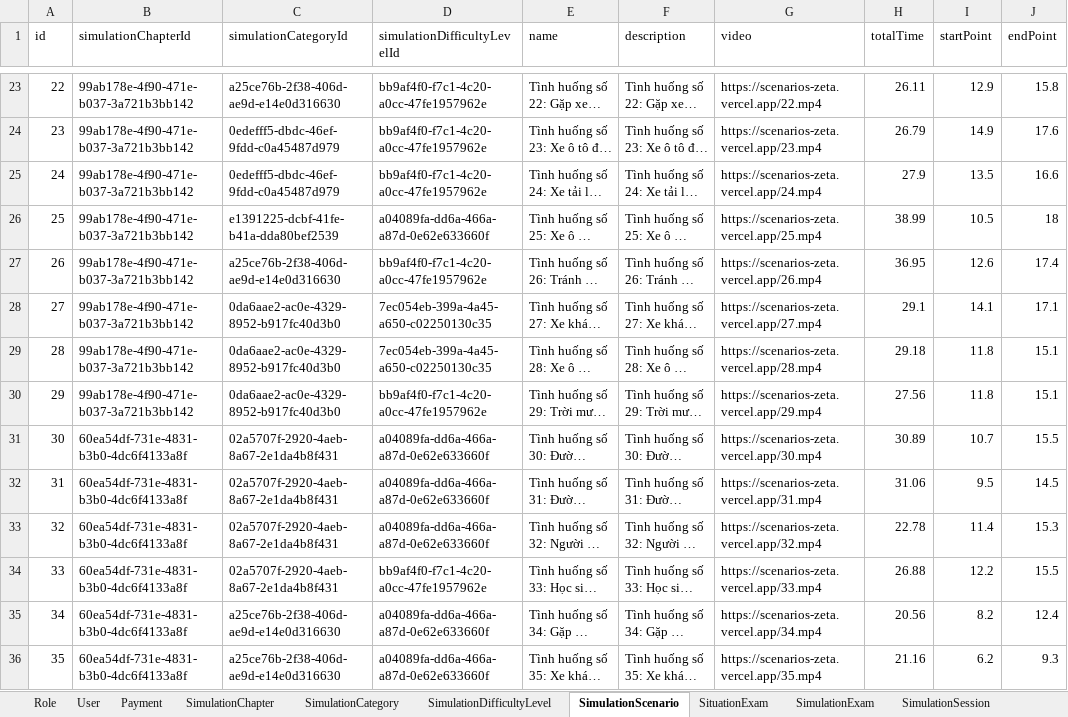
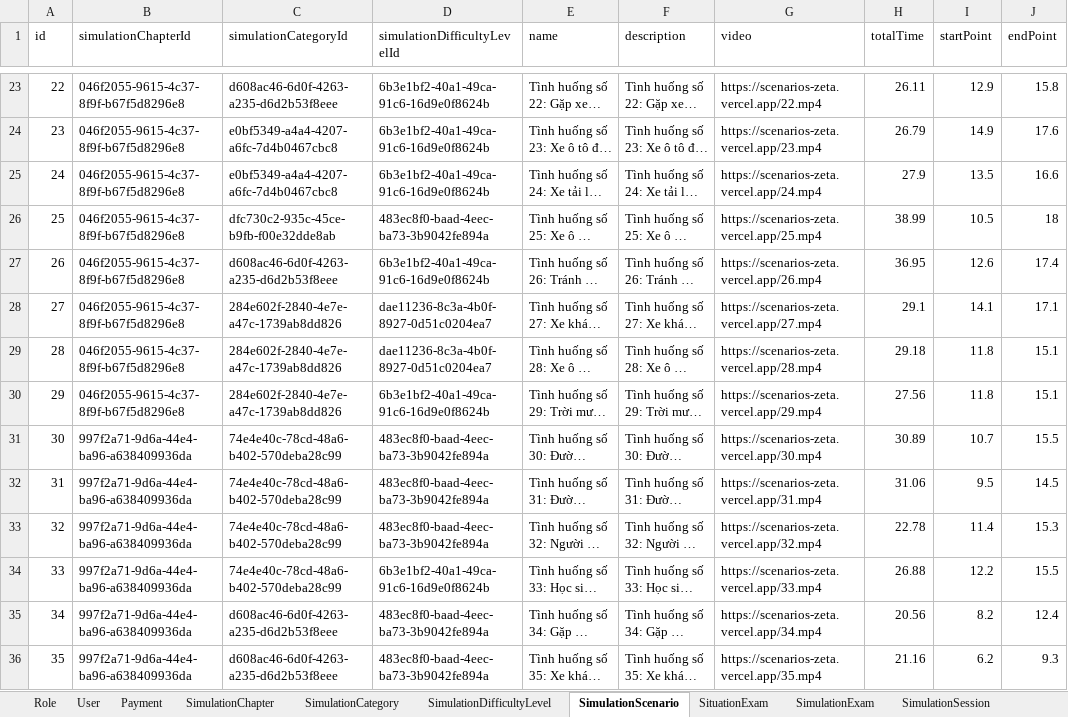
Before and after one commit to PanpaKawaii/SmartDrivingLearningSystem, an Excel workbook: src/mocks/greenlight_data.xlsx, sheet SimulationScenario, drawn as a sheet; only a part is shown, gaps mark what is left out; long unchanged cells end in …; values as stored, in another font and other column widths than the file's, no borders; the diff covers the shown part only; the diff names each change by its address in the sheet, - before the commit and + after, or states it on an @@ line.

Commit message:
Add Exel Data Simulation, Add List Exam And Exam Detail

```diff
--- a/src/mocks/greenlight_data.xlsx (sheet SimulationScenario)
+++ b/src/mocks/greenlight_data.xlsx (sheet SimulationScenario)
-B23:B30 (simulationChapterId): 99ab178e-4f90-471e-b037-3a721b3bb142
+B23:B30 (simulationChapterId): 046f2055-9615-4c37-8f9f-b67f5d8296e8
-C23 (simulationCategoryId): a25ce76b-2f38-406d-ae9d-e14e0d316630
+C23 (simulationCategoryId): d608ac46-6d0f-4263-a235-d6d2b53f8eee
-D23:D25 (simulationDifficultyLevelId): bb9af4f0-f7c1-4c20-a0cc-47fe1957962e
+D23:D25 (simulationDifficultyLevelId): 6b3e1bf2-40a1-49ca-91c6-16d9e0f8624b
-C24:C25 (simulationCategoryId): 0edefff5-dbdc-46ef-9fdd-c0a45487d979
+C24:C25 (simulationCategoryId): e0bf5349-a4a4-4207-a6fc-7d4b0467cbc8
-C26 (simulationCategoryId): e1391225-dcbf-41fe-b41a-dda80bef2539
+C26 (simulationCategoryId): dfc730c2-935c-45ce-b9fb-f00e32dde8ab
-D26 (simulationDifficultyLevelId): a04089fa-dd6a-466a-a87d-0e62e633660f
+D26 (simulationDifficultyLevelId): 483ec8f0-baad-4eec-ba73-3b9042fe894a
-C27 (simulationCategoryId): a25ce76b-2f38-406d-ae9d-e14e0d316630
+C27 (simulationCategoryId): d608ac46-6d0f-4263-a235-d6d2b53f8eee
-D27 (simulationDifficultyLevelId): bb9af4f0-f7c1-4c20-a0cc-47fe1957962e
+D27 (simulationDifficultyLevelId): 6b3e1bf2-40a1-49ca-91c6-16d9e0f8624b
-C28:C30 (simulationCategoryId): 0da6aae2-ac0e-4329-8952-b917fc40d3b0
+C28:C30 (simulationCategoryId): 284e602f-2840-4e7e-a47c-1739ab8dd826
-D28:D29 (simulationDifficultyLevelId): 7ec054eb-399a-4a45-a650-c02250130c35
+D28:D29 (simulationDifficultyLevelId): dae11236-8c3a-4b0f-8927-0d51c0204ea7
-D30 (simulationDifficultyLevelId): bb9af4f0-f7c1-4c20-a0cc-47fe1957962e
+D30 (simulationDifficultyLevelId): 6b3e1bf2-40a1-49ca-91c6-16d9e0f8624b
-B31:B36 (simulationChapterId): 60ea54df-731e-4831-b3b0-4dc6f4133a8f
+B31:B36 (simulationChapterId): 997f2a71-9d6a-44e4-ba96-a638409936da
-C31:C34 (simulationCategoryId): 02a5707f-2920-4aeb-8a67-2e1da4b8f431
+C31:C34 (simulationCategoryId): 74e4e40c-78cd-48a6-b402-570deba28c99
-D31:D33 (simulationDifficultyLevelId): a04089fa-dd6a-466a-a87d-0e62e633660f
+D31:D33 (simulationDifficultyLevelId): 483ec8f0-baad-4eec-ba73-3b9042fe894a
-D34 (simulationDifficultyLevelId): bb9af4f0-f7c1-4c20-a0cc-47fe1957962e
+D34 (simulationDifficultyLevelId): 6b3e1bf2-40a1-49ca-91c6-16d9e0f8624b
-C35:C36 (simulationCategoryId): a25ce76b-2f38-406d-ae9d-e14e0d316630
+C35:C36 (simulationCategoryId): d608ac46-6d0f-4263-a235-d6d2b53f8eee
-D35:D36 (simulationDifficultyLevelId): a04089fa-dd6a-466a-a87d-0e62e633660f
+D35:D36 (simulationDifficultyLevelId): 483ec8f0-baad-4eec-ba73-3b9042fe894a
```
Also changed, not shown: 318 edited cells elsewhere in this sheet, sheet SimulationCategory, sheet SimulationChapter, sheet SimulationDifficultyLevel, 7 other files.
